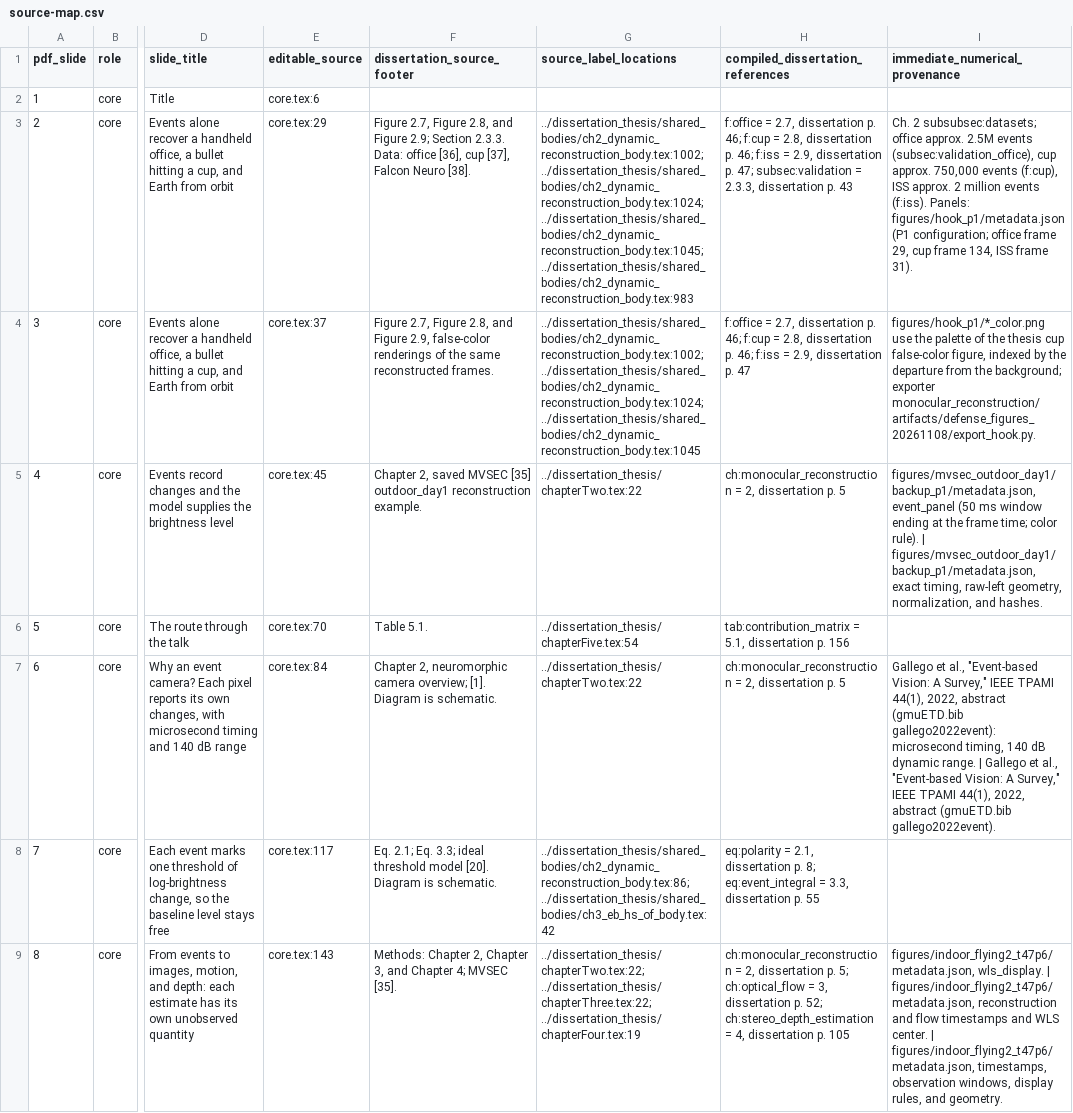
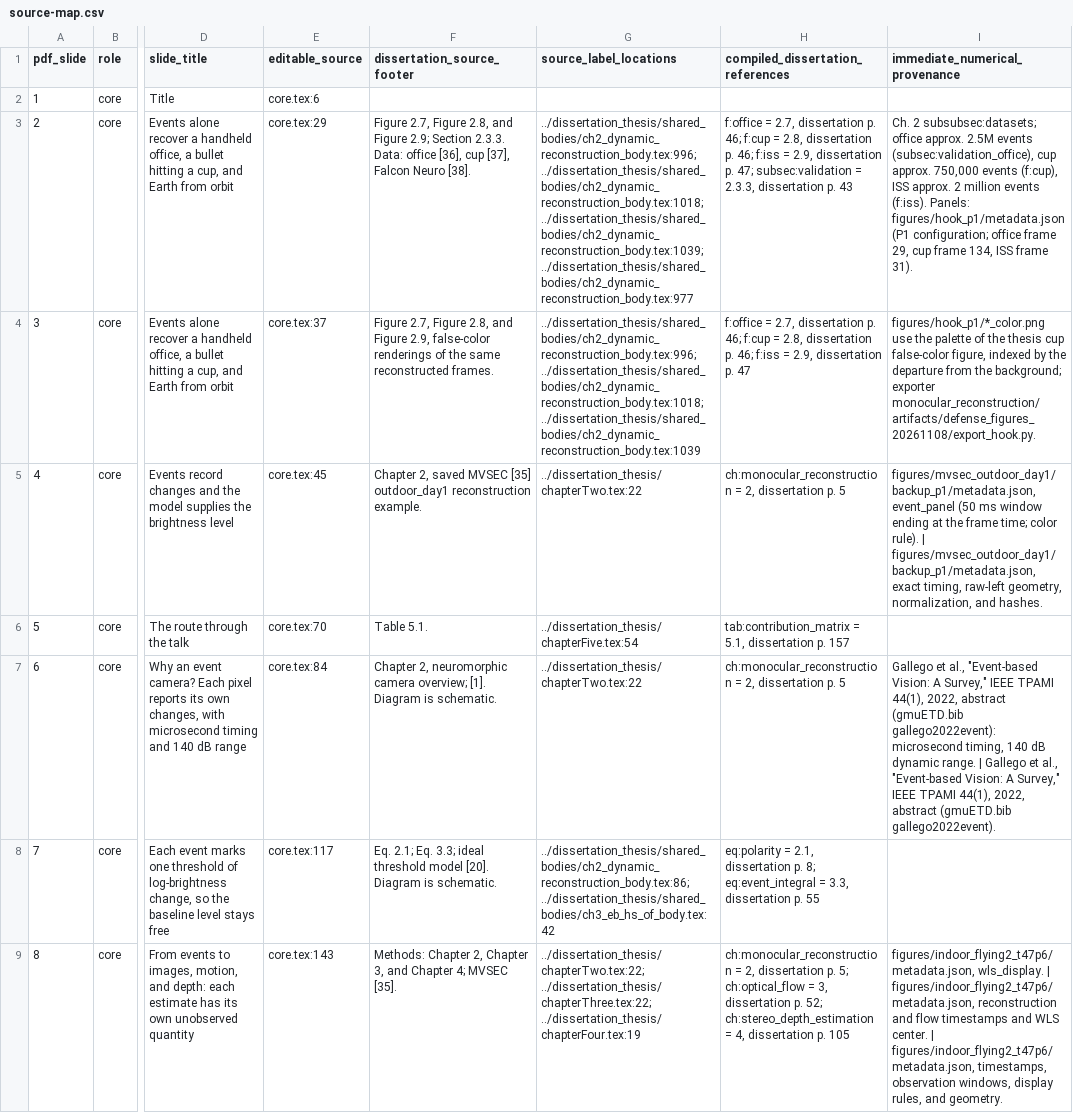
Before and after one commit to 8248902/dissertation_defense, a CSV file: source-map.csv, drawn as a sheet; only a part is shown, gaps mark what is left out; the diff covers the shown part only; the diff names each change by its address in the sheet, - before the commit and + after, or states it on an @@ line.

```diff
--- a/source-map.csv
+++ b/source-map.csv
-G3 (source_label_locations): ../dissertation_thesis/shared_bodies/ch2_dynamic_reconstruction_body.tex:1002; ../dissertation_thesis/shared_bodies/ch2_dynamic_reconstruction_body.tex:1024; ../dissertation_thesis/shared_bodies/ch2_dynamic_reconstruction_body.tex:1045; ../dissertation_thesis/shared_bodies/ch2_dynamic_reconstruction_body.tex:983
+G3 (source_label_locations): ../dissertation_thesis/shared_bodies/ch2_dynamic_reconstruction_body.tex:996; ../dissertation_thesis/shared_bodies/ch2_dynamic_reconstruction_body.tex:1018; ../dissertation_thesis/shared_bodies/ch2_dynamic_reconstruction_body.tex:1039; ../dissertation_thesis/shared_bodies/ch2_dynamic_reconstruction_body.tex:977
-G4 (source_label_locations): ../dissertation_thesis/shared_bodies/ch2_dynamic_reconstruction_body.tex:1002; ../dissertation_thesis/shared_bodies/ch2_dynamic_reconstruction_body.tex:1024; ../dissertation_thesis/shared_bodies/ch2_dynamic_reconstruction_body.tex:1045
+G4 (source_label_locations): ../dissertation_thesis/shared_bodies/ch2_dynamic_reconstruction_body.tex:996; ../dissertation_thesis/shared_bodies/ch2_dynamic_reconstruction_body.tex:1018; ../dissertation_thesis/shared_bodies/ch2_dynamic_reconstruction_body.tex:1039
-H6 (compiled_dissertation_references): …dissertation p. 156
+H6 (compiled_dissertation_references): …dissertation p. 157
```
Also changed, not shown: 2 added rows, 176 edited cells and row numbers in column A elsewhere in this file, anki/defense-oral.tsv, 17 other files.
